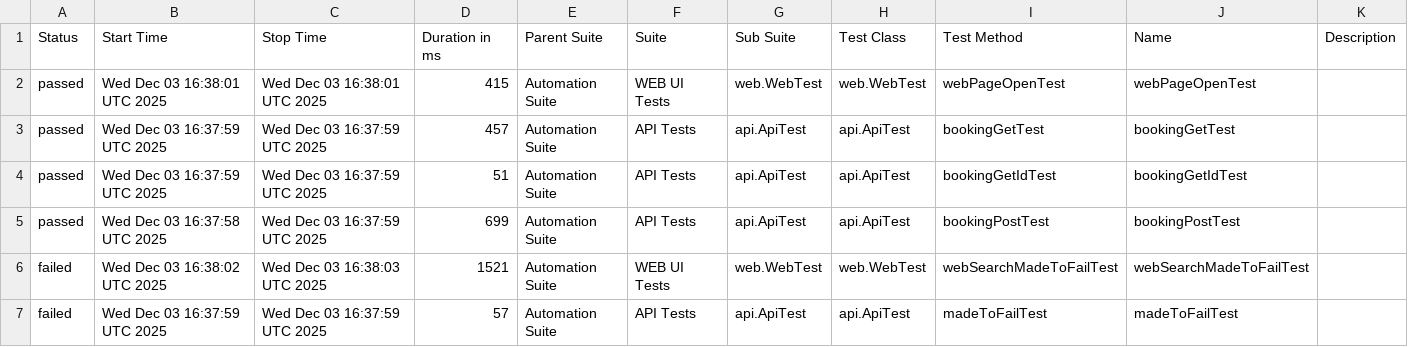
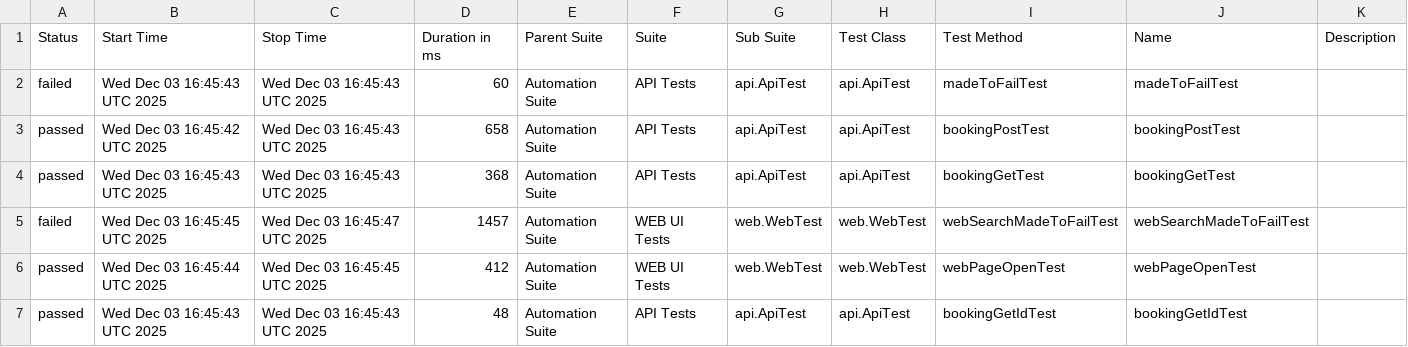
Before and after one commit to igors-sobolevs-lubarts/test-automation-demo, a CSV file: allure-report/data/suites.csv, drawn as a sheet.

```diff
--- a/allure-report/data/suites.csv
+++ b/allure-report/data/suites.csv
@@ -1,7 +1,7 @@
 "Status","Start Time","Stop Time","Duration in ms","Parent Suite","Suite","Sub Suite","Test Class","Test Method","Name","Description"
-"passed","Wed Dec 03 16:38:01 UTC 2025","Wed Dec 03 16:38:01 UTC 2025","415","Automation Suite","WEB UI Tests","web.WebTest","web.WebTest","webPageOpenTest","webPageOpenTest",""
-"passed","Wed Dec 03 16:37:59 UTC 2025","Wed Dec 03 16:37:59 UTC 2025","457","Automation Suite","API Tests","api.ApiTest","api.ApiTest","bookingGetTest","bookingGetTest",""
-"passed","Wed Dec 03 16:37:59 UTC 2025","Wed Dec 03 16:37:59 UTC 2025","51","Automation Suite","API Tests","api.ApiTest","api.ApiTest","bookingGetIdTest","bookingGetIdTest",""
-"passed","Wed Dec 03 16:37:58 UTC 2025","Wed Dec 03 16:37:59 UTC 2025","699","Automation Suite","API Tests","api.ApiTest","api.ApiTest","bookingPostTest","bookingPostTest",""
-"failed","Wed Dec 03 16:38:02 UTC 2025","Wed Dec 03 16:38:03 UTC 2025","1521","Automation Suite","WEB UI Tests","web.WebTest","web.WebTest","webSearchMadeToFailTest","webSearchMadeToFailTest",""
-"failed","Wed Dec 03 16:37:59 UTC 2025","Wed Dec 03 16:37:59 UTC 2025","57","Automation Suite","API Tests","api.ApiTest","api.ApiTest","madeToFailTest","madeToFailTest",""
+"failed","Wed Dec 03 16:45:43 UTC 2025","Wed Dec 03 16:45:43 UTC 2025","60","Automation Suite","API Tests","api.ApiTest","api.ApiTest","madeToFailTest","madeToFailTest",""
+"passed","Wed Dec 03 16:45:42 UTC 2025","Wed Dec 03 16:45:43 UTC 2025","658","Automation Suite","API Tests","api.ApiTest","api.ApiTest","bookingPostTest","bookingPostTest",""
+"passed","Wed Dec 03 16:45:43 UTC 2025","Wed Dec 03 16:45:43 UTC 2025","368","Automation Suite","API Tests","api.ApiTest","api.ApiTest","bookingGetTest","bookingGetTest",""
+"failed","Wed Dec 03 16:45:45 UTC 2025","Wed Dec 03 16:45:47 UTC 2025","1457","Automation Suite","WEB UI Tests","web.WebTest","web.WebTest","webSearchMadeToFailTest","webSearchMadeToFailTest",""
+"passed","Wed Dec 03 16:45:44 UTC 2025","Wed Dec 03 16:45:45 UTC 2025","412","Automation Suite","WEB UI Tests","web.WebTest","web.WebTest","webPageOpenTest","webPageOpenTest",""
+"passed","Wed Dec 03 16:45:43 UTC 2025","Wed Dec 03 16:45:43 UTC 2025","48","Automation Suite","API Tests","api.ApiTest","api.ApiTest","bookingGetIdTest","bookingGetIdTest",""
```
Also changed, not shown: 35 other files.
